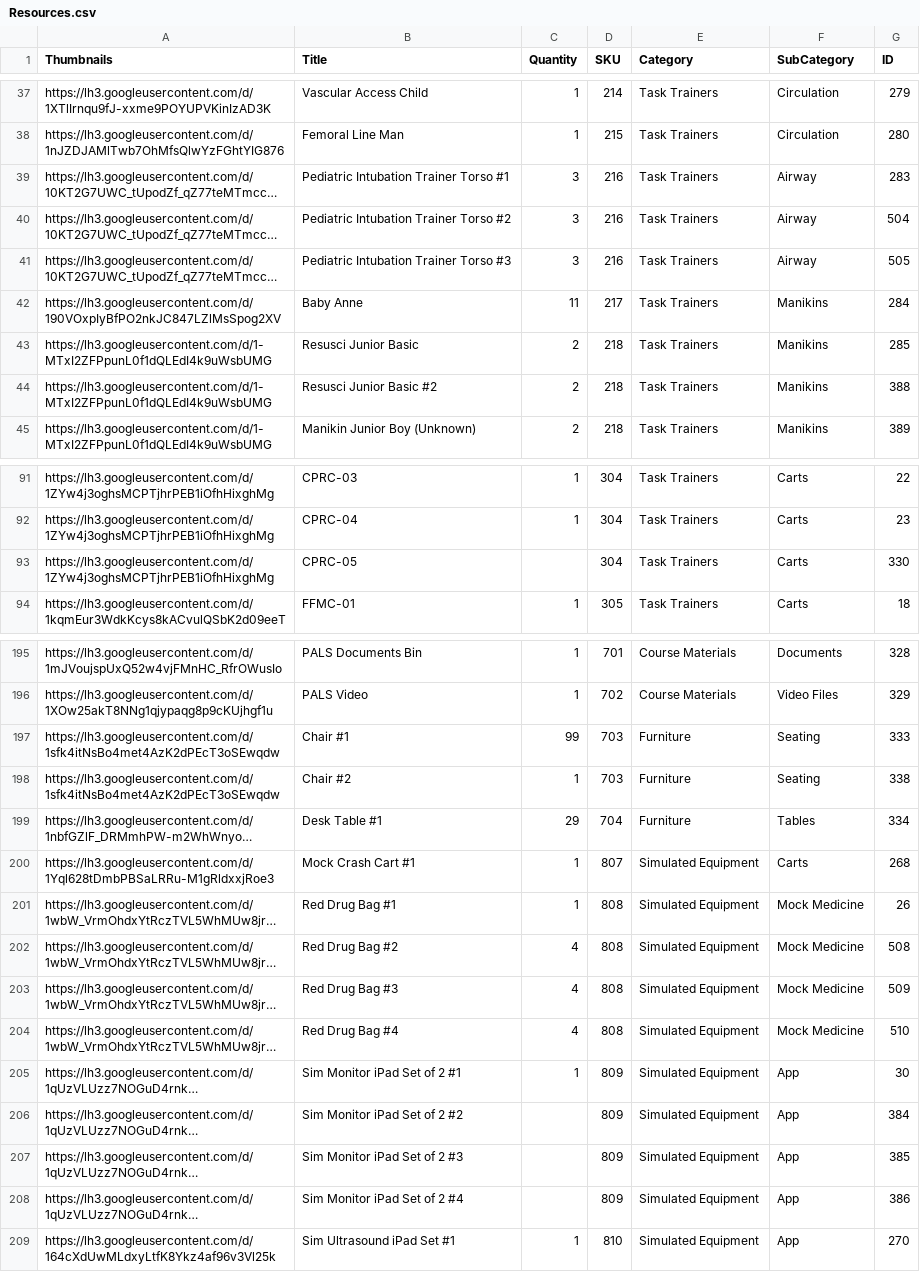
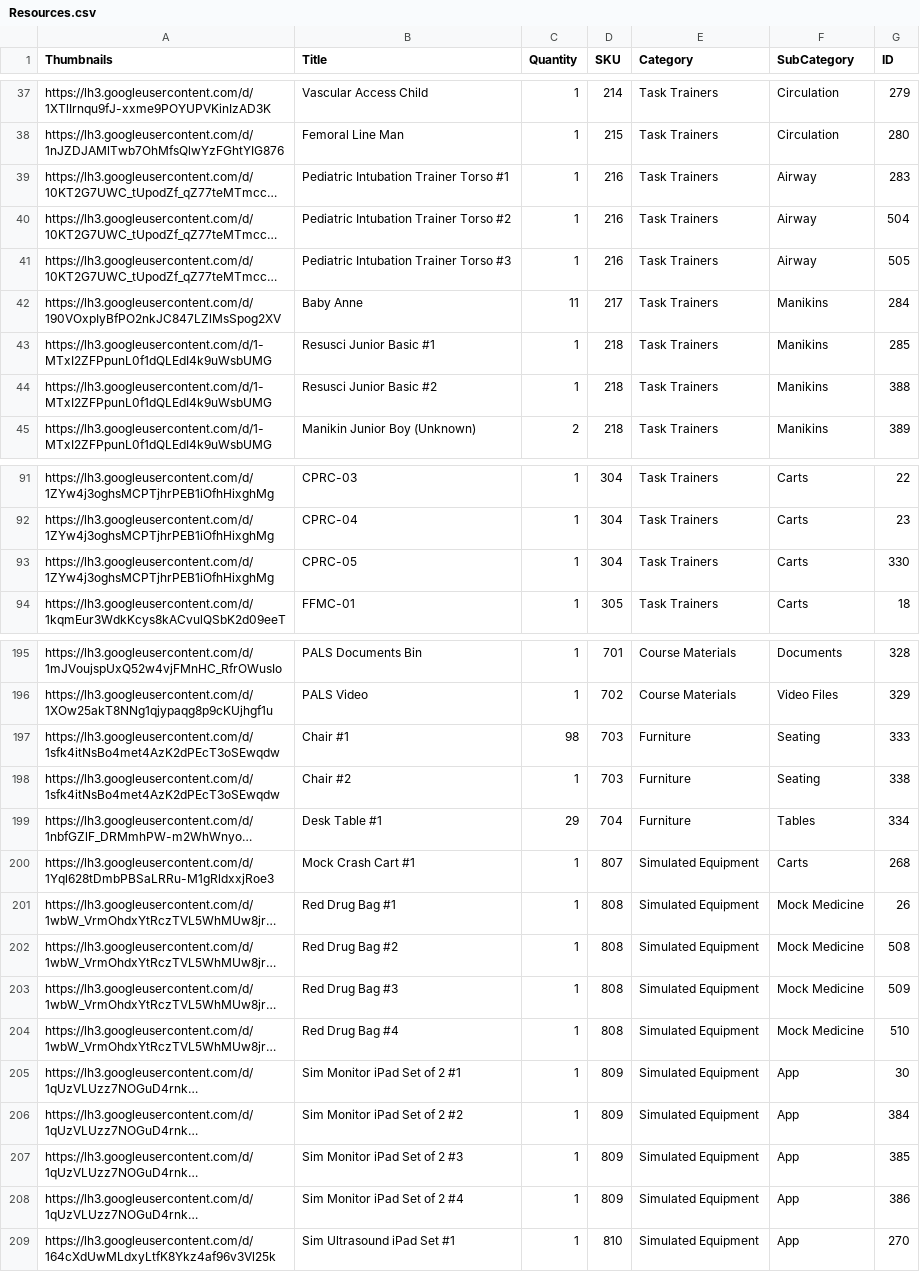
Before and after one commit to BCCWSIM/Test, a CSV file: Resources.csv, drawn as a sheet; only a part is shown, gaps mark what is left out; long unchanged cells end in …; the diff covers the shown part only; the diff names each change by its address in the sheet, - before the commit and + after, or states it on an @@ line.

Commit message:
Add files via upload

```diff
--- a/Resources.csv
+++ b/Resources.csv
-C39:C41 (Quantity): 3
+C39:C41 (Quantity): 1
-B43 (Title): Resusci Junior Basic
+B43 (Title): Resusci Junior Basic #1
-C43:C44 (Quantity): 2
+C43:C44 (Quantity): 1
-C93 (Quantity): (empty)
+C93 (Quantity): 1
-C197 (Quantity): 99
+C197 (Quantity): 98
-C202:C204 (Quantity): 4
+C202:C204 (Quantity): 1
-C206:C208 (Quantity): (empty)
+C206:C208 (Quantity): 1
```
Also changed, not shown: 1 edited cell elsewhere in this file.
